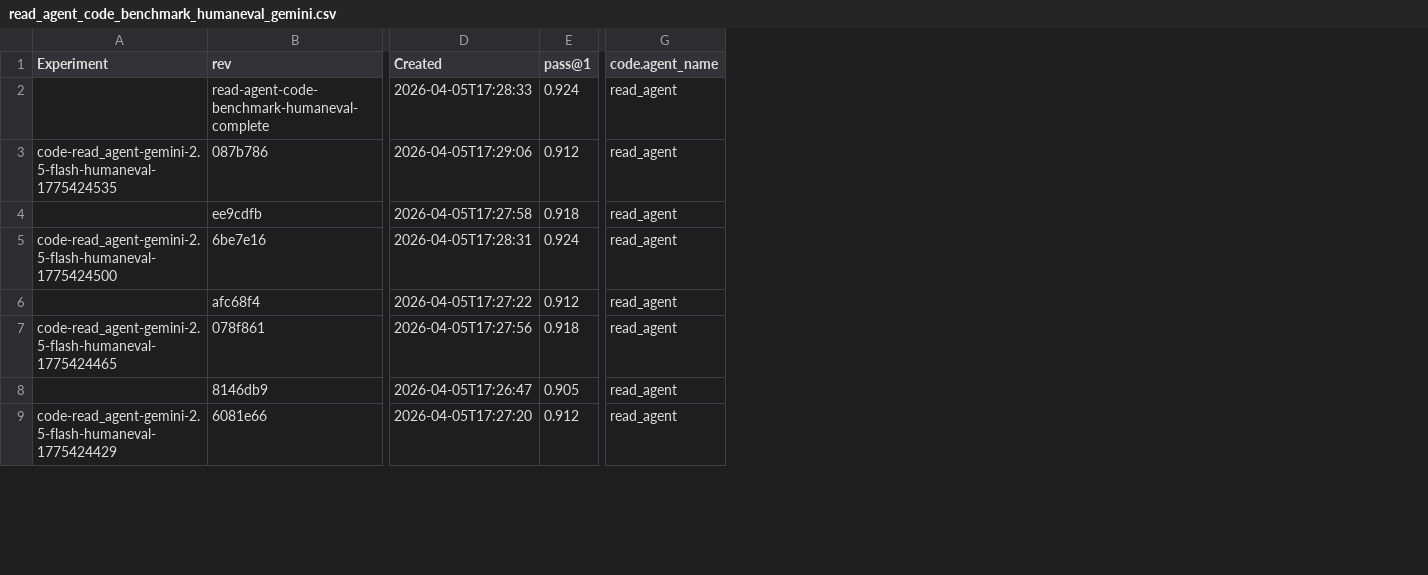
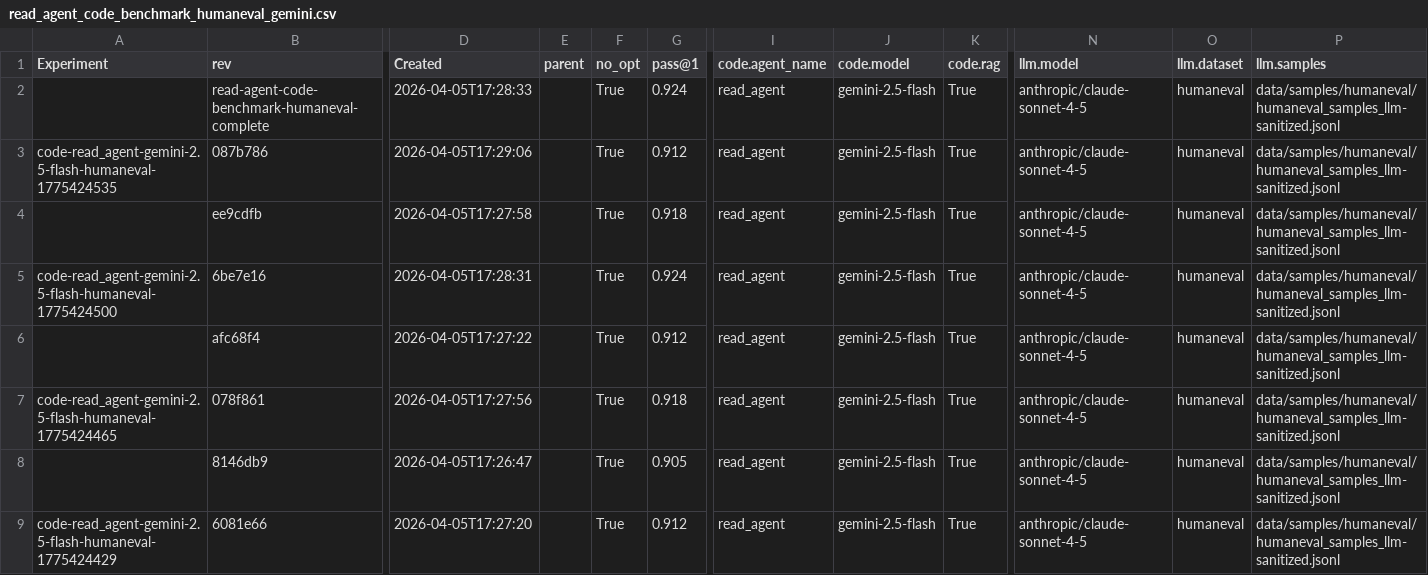
Before and after one commit to NU-Academics/read-mas, a CSV file: benchmark_runs/read_agent_code_benchmark_humaneval_gemini.csv, drawn as a sheet; only a part is shown, gaps mark what is left out; the diff names each change by its address in the sheet, - before the commit and + after, or states it on an @@ line.

```diff
--- a/benchmark_runs/read_agent_code_benchmark_humaneval_gemini.csv
+++ b/benchmark_runs/read_agent_code_benchmark_humaneval_gemini.csv
+column E (parent), empty
+column F (no_opt), rows 2-9: all True
+column J (code.model), rows 2-9: all gemini-2.5-flash
+column K (code.rag), rows 2-9: all True
+column N (llm.model), rows 2-9: all anthropic/claude-sonnet-4-5
+column O (llm.dataset), rows 2-9: all humaneval
+column P (llm.samples), rows 2-9: all data/samples/humaneval/humaneval_samples_llm-sanitized.jsonl
```
Also changed, not shown: benchmark_runs/read_agent_benchmark_gemini.csv, benchmark_runs/read_agent_benchmark_gemini_no_rag.csv, 4 other files.
